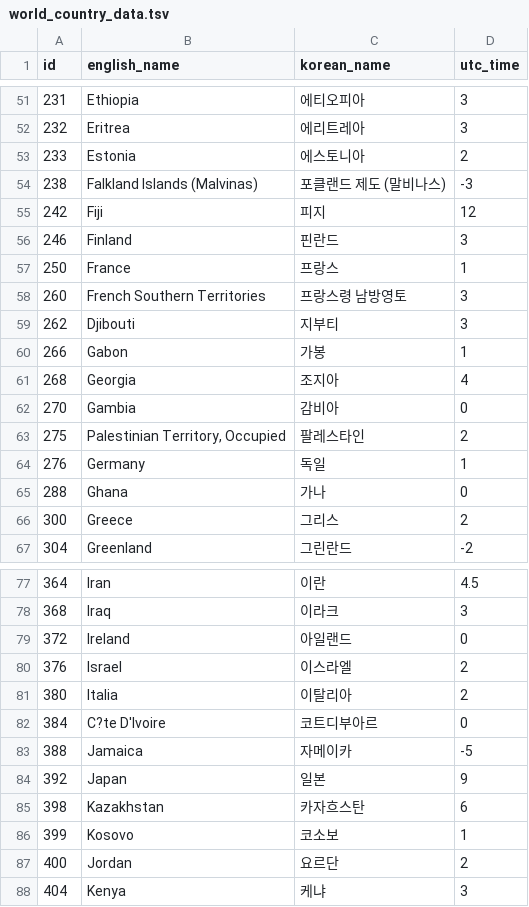
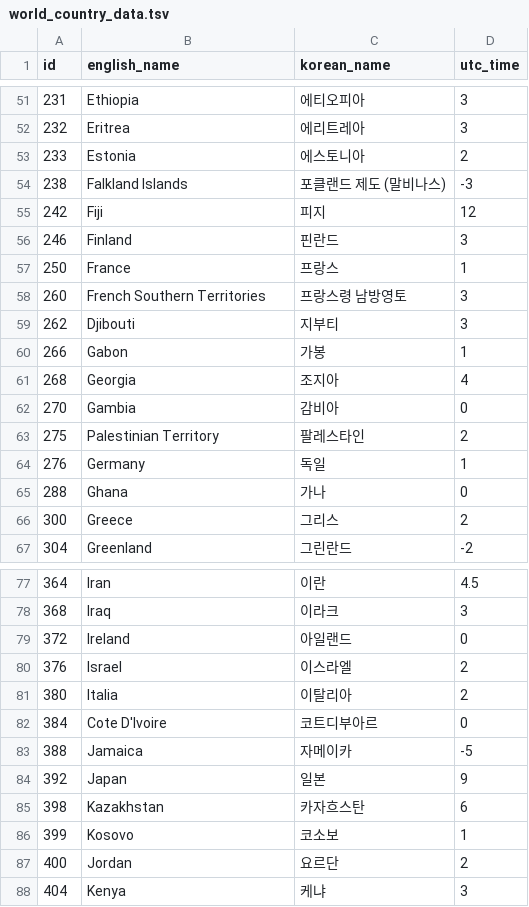
Before and after one commit to 2changjon/Trip_Web_project, a TSV file: Hi_Trip/WebContent/resources/geo/world_country_data.tsv, drawn as a sheet; only a part is shown, gaps mark what is left out; the diff covers the shown part only.

```diff
--- a/Hi_Trip/WebContent/resources/geo/world_country_data.tsv
+++ b/Hi_Trip/WebContent/resources/geo/world_country_data.tsv
@@ -53,3 +53,3 @@ id	english_name	korean_name	utc_time
 233	Estonia	에스토니아	2
-238	Falkland Islands (Malvinas)	포클랜드 제도 (말비나스)	-3
+238	Falkland Islands	포클랜드 제도 (말비나스)	-3
 242	Fiji	피지	12
@@ -62,3 +62,3 @@ id	english_name	korean_name	utc_time
 270	Gambia	감비아	0
-275	Palestinian Territory, Occupied	팔레스타인	2
+275	Palestinian Territory	팔레스타인	2
 276	Germany	독일	1
@@ -81,3 +81,3 @@ id	english_name	korean_name	utc_time
 380	Italia	이탈리아	2
-384	C?te D'Ivoire	코트디부아르	0
+384	Cote D'Ivoire	코트디부아르	0
 388	Jamaica	자메이카	-5
```
Also changed, not shown: 8 edited cells elsewhere in this file, Hi_Trip/src/poly/data/world_country_data.tsv, 26 other files.
